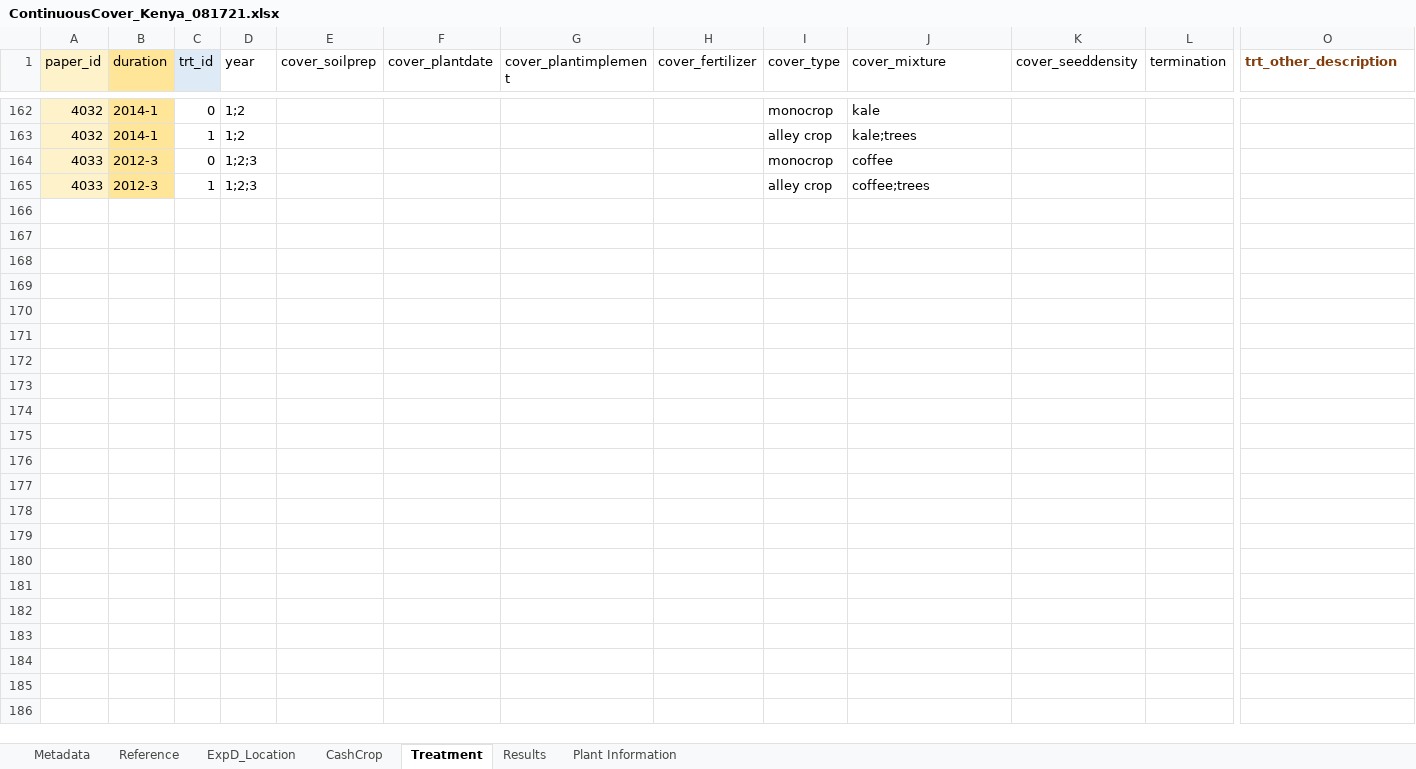
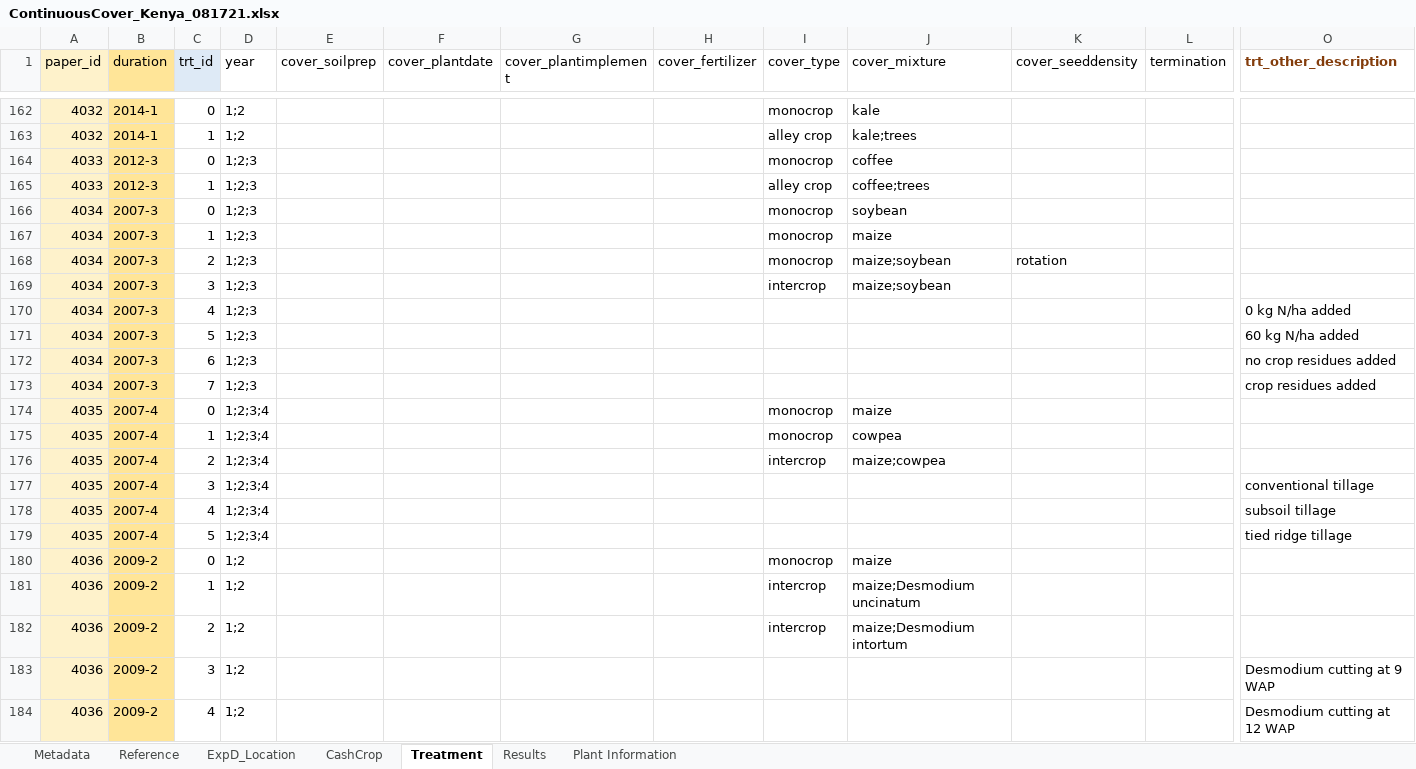
Before and after one commit to swood-ecology/AgEvidence, an Excel workbook: AgEvidence_Kenya/data/ContinuousCover_Kenya_081721.xlsx, sheet Treatment, drawn as a sheet; only a part is shown, gaps mark what is left out; values as stored, in another font and other column widths than the file's, no borders; rows hold the shown columns only; the diff covers the shown part only; the diff names each change by its address in the sheet, - before the commit and + after, or states it on an @@ line.

```diff
--- a/AgEvidence_Kenya/data/ContinuousCover_Kenya_081721.xlsx (sheet Treatment)
+++ b/AgEvidence_Kenya/data/ContinuousCover_Kenya_081721.xlsx (sheet Treatment)
+row 166: 4034 | 2007-3 | 0 | 1;2;3 |  |  |  |  | monocrop | soybean
+row 167: 4034 | 2007-3 | 1 | 1;2;3 |  |  |  |  | monocrop | maize
+row 168: 4034 | 2007-3 | 2 | 1;2;3 |  |  |  |  | monocrop | maize;soybean | rotation
+row 169: 4034 | 2007-3 | 3 | 1;2;3 |  |  |  |  | intercrop | maize;soybean
+row 170: 4034 | 2007-3 | 4 | 1;2;3 |  |  |  |  |  |  |  |  | 0 kg N/ha added
+row 171: 4034 | 2007-3 | 5 | 1;2;3 |  |  |  |  |  |  |  |  | 60 kg N/ha added
+row 172: 4034 | 2007-3 | 6 | 1;2;3 |  |  |  |  |  |  |  |  | no crop residues added
+row 173: 4034 | 2007-3 | 7 | 1;2;3 |  |  |  |  |  |  |  |  | crop residues added
+row 174: 4035 | 2007-4 | 0 | 1;2;3;4 |  |  |  |  | monocrop | maize
+row 175: 4035 | 2007-4 | 1 | 1;2;3;4 |  |  |  |  | monocrop | cowpea
+row 176: 4035 | 2007-4 | 2 | 1;2;3;4 |  |  |  |  | intercrop | maize;cowpea
+row 177: 4035 | 2007-4 | 3 | 1;2;3;4 |  |  |  |  |  |  |  |  | conventional tillage
+row 178: 4035 | 2007-4 | 4 | 1;2;3;4 |  |  |  |  |  |  |  |  | subsoil tillage
+row 179: 4035 | 2007-4 | 5 | 1;2;3;4 |  |  |  |  |  |  |  |  | tied ridge tillage
+row 180: 4036 | 2009-2 | 0 | 1;2 |  |  |  |  | monocrop | maize
+row 181: 4036 | 2009-2 | 1 | 1;2 |  |  |  |  | intercrop | maize;Desmodium uncinatum
+row 182: 4036 | 2009-2 | 2 | 1;2 |  |  |  |  | intercrop | maize;Desmodium intortum
+row 183: 4036 | 2009-2 | 3 | 1;2 |  |  |  |  |  |  |  |  | Desmodium cutting at 9 WAP
+row 184: 4036 | 2009-2 | 4 | 1;2 |  |  |  |  |  |  |  |  | Desmodium cutting at 12 WAP
```
Also changed, not shown: 42 added rows and 1 edited cell elsewhere in this sheet, sheet Results, sheet ExpD_Location, sheet Reference, sheet CashCrop, hidden cells.
